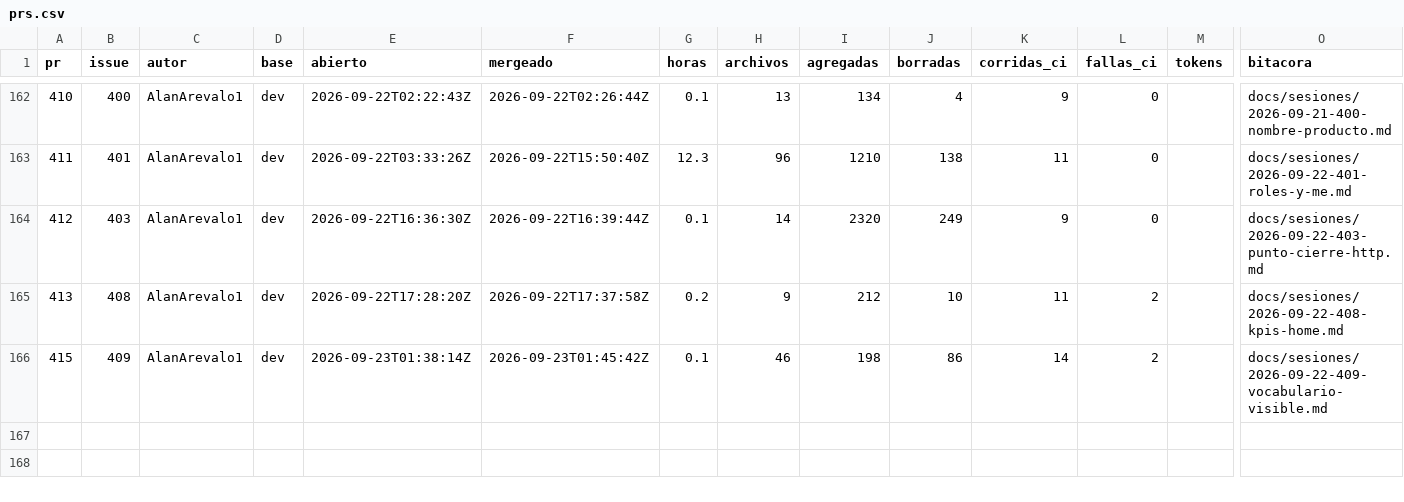
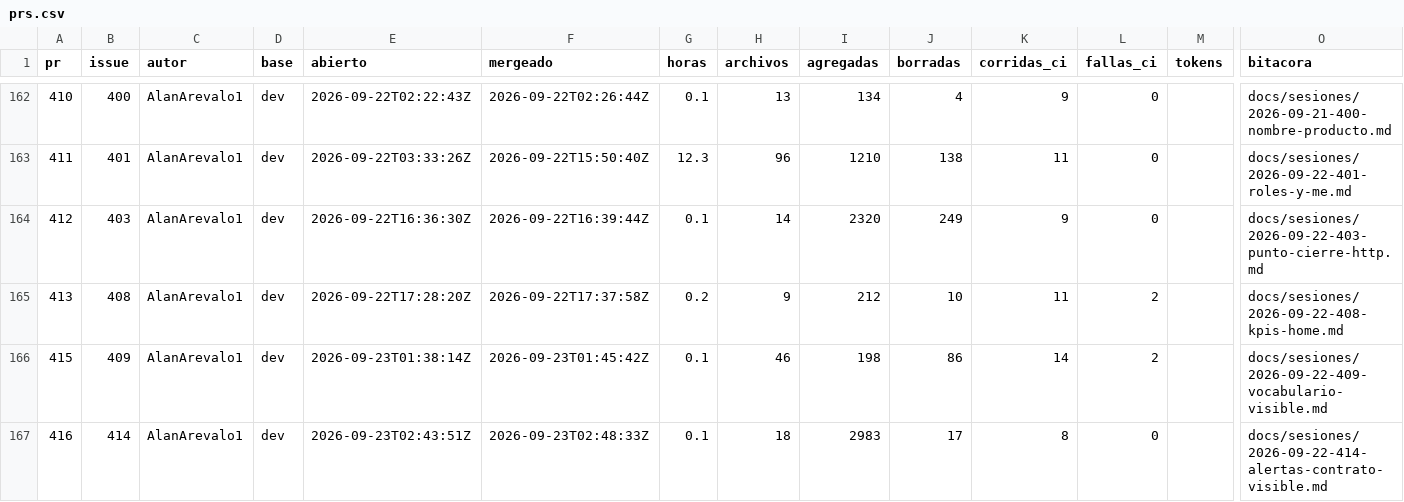
Before and after one commit to Coste-AR/CosteAR-backend, a CSV file: docs/metricas/prs.csv, drawn as a sheet; only a part is shown, gaps mark what is left out; rows hold the shown columns only; the diff names each change by its address in the sheet, - before the commit and + after, or states it on an @@ line.

```diff
--- a/docs/metricas/prs.csv
+++ b/docs/metricas/prs.csv
+row 167: 416 | 414 | AlanArevalo1 | dev | 2026-09-23T02:43:51Z | 2026-09-23T02:48:33Z | 0.1 | 18 | 2983 | 17 | 8 | 0 |  | docs/sesiones/2026-09-22-414-alertas-contrato-visible.md
```
